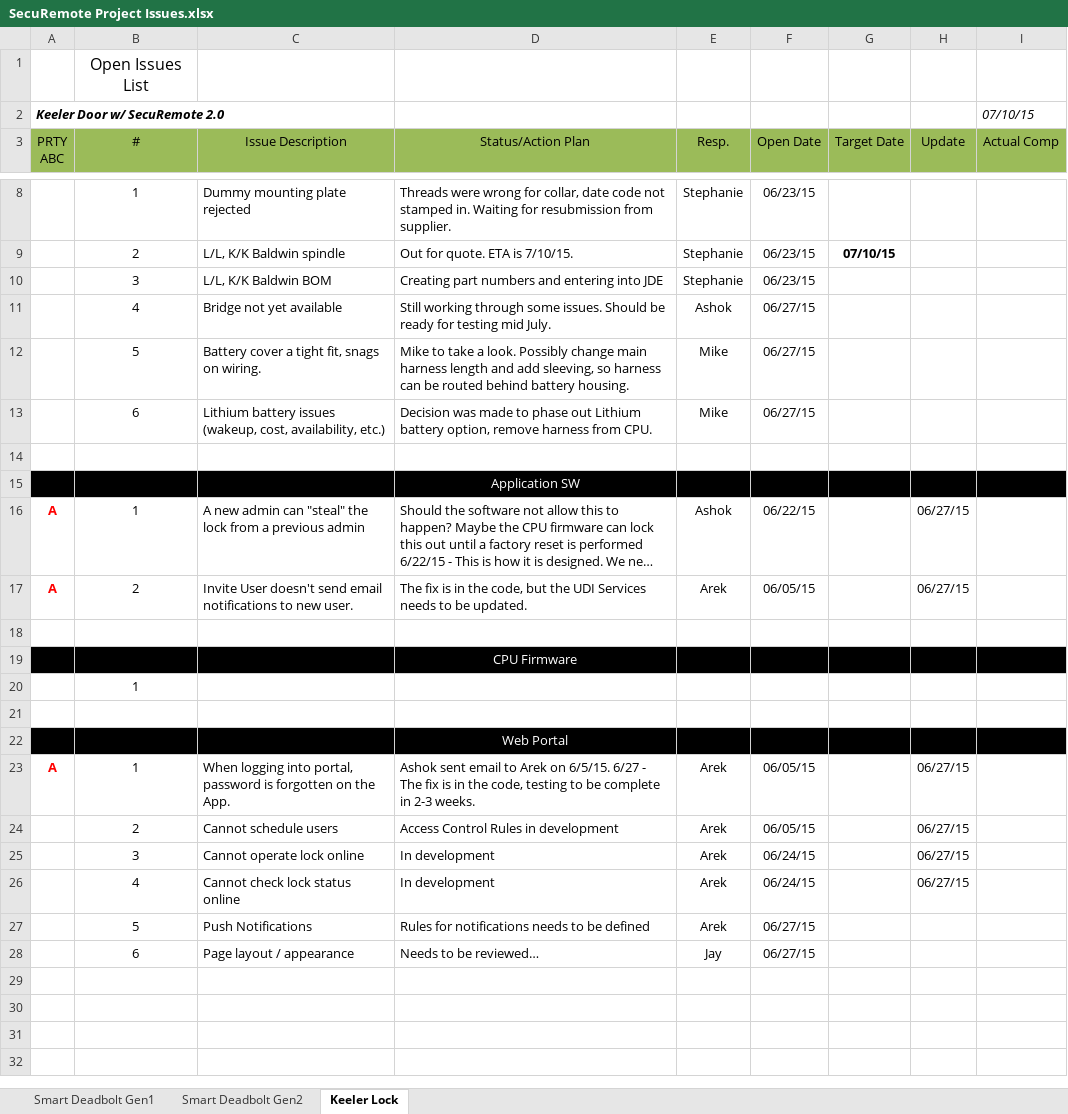
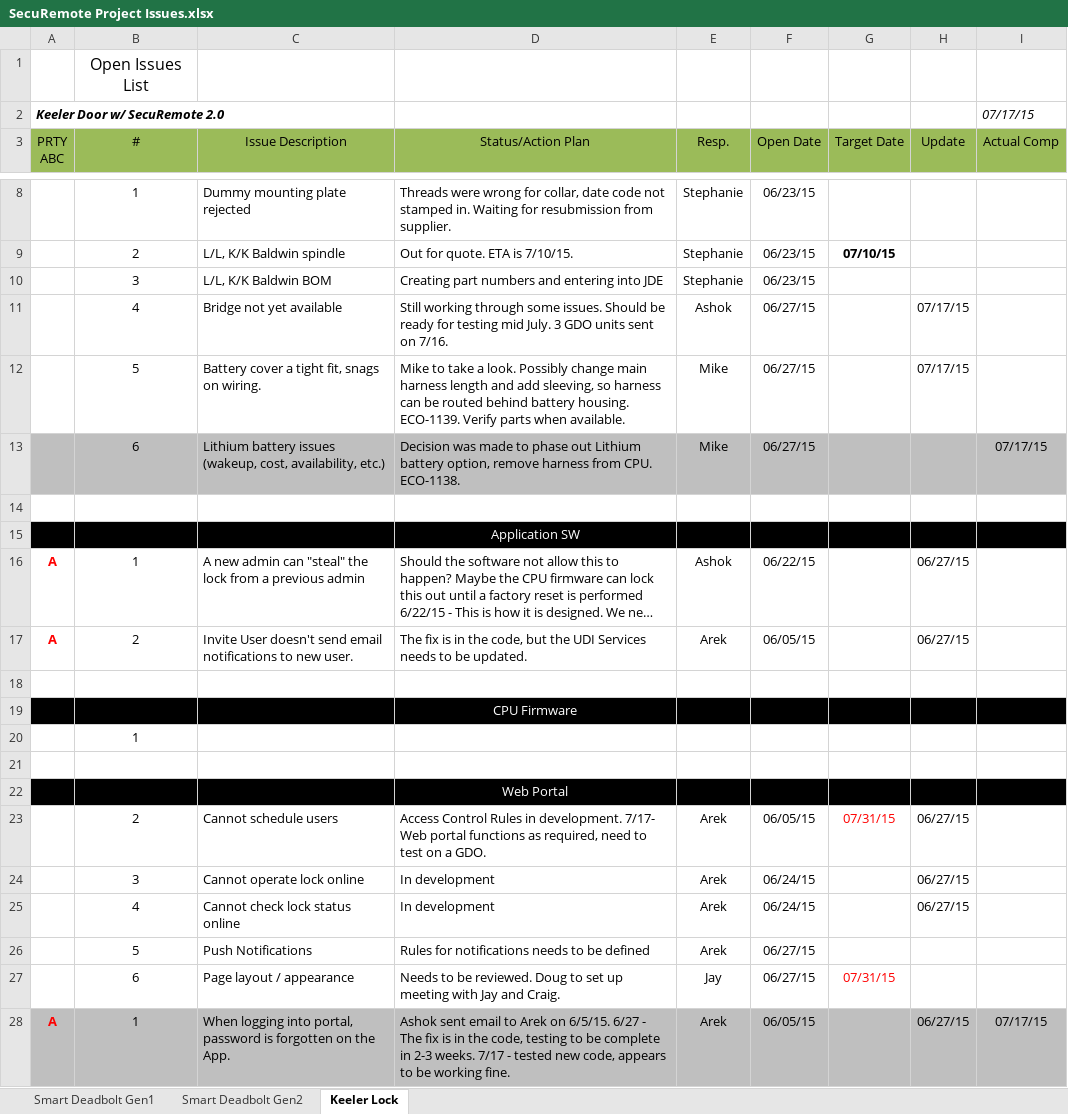
Before and after one commit to dbaughman1230/SecuRemote, an Excel workbook: Project Tracking/SecuRemote Project Issues.xlsx, sheet Keeler Lock, drawn as a sheet; only a part is shown, gaps mark what is left out; long unchanged cells end in …; values as stored, in another font and other column widths than the file's, no borders; removed rows and columns are numbered as before the commit, all else as after; the diff names each change by its address in the sheet, - before the commit and + after, or states it on an @@ line.

Commit message:
Updated Issues lists
Closed an issue, updated others

```diff
--- a/Project Tracking/SecuRemote Project Issues.xlsx (sheet Keeler Lock)
+++ b/Project Tracking/SecuRemote Project Issues.xlsx (sheet Keeler Lock)
-I2 (Actual Comp): 07/10/15
+I2 (Actual Comp): 07/17/15
-D11 (Status/Action Plan): …mid July.
+D11 (Status/Action Plan): …mid July. 3 GDO units sent on 7/16.
-H11:H12 (Update): (empty)
+H11:H12 (Update): 07/17/15
-D12 (Status/Action Plan): …battery housing.
+D12 (Status/Action Plan): …battery housing. ECO-1139. Verify parts when available.
-A13:I13 fill: none
+A13:I13 fill: #BFBFBF
-D13 (Status/Action Plan): …from CPU.
+D13 (Status/Action Plan): …from CPU. ECO-1138.
-I13 (Actual Comp): (empty)
+I13 (Actual Comp): 07/17/15
-row 23: A | 1 | When logging into portal, password is forgotten on the App. | Ashok sent email to Arek on 6/5/15. 6/27 - The fix is in the code, testing to be complete in 2-3 weeks. | Arek | 06/05/15 |  | 06/27/15
-D23 (Status/Action Plan): …Rules in development
+D23 (Status/Action Plan): …Rules in development. 7/17- Web portal functions as required, need to test on a GDO.
-G23 (Target Date): (empty)
+G23 (Target Date): 07/31/15
-D27 (Status/Action Plan): Needs to be reviewed…
+D27 (Status/Action Plan): Needs to be reviewed. Doug to set up meeting with Jay and Craig.
-G27 (Target Date): (empty)
+G27 (Target Date): 07/31/15
+row 28: A | 1 | When logging into portal, password is forgotten on the App. | Ashok sent email to Arek on 6/5/15. 6/27 - The fix is in the code, testing to be complete in 2-3 weeks. 7/17 - tested new code, appears to be working fine. | Arek | 06/05/15 |  | 06/27/15 | 07/17/15
```
Also changed, not shown: sheet Smart Deadbolt Gen1, sheet Smart Deadbolt Gen2.
